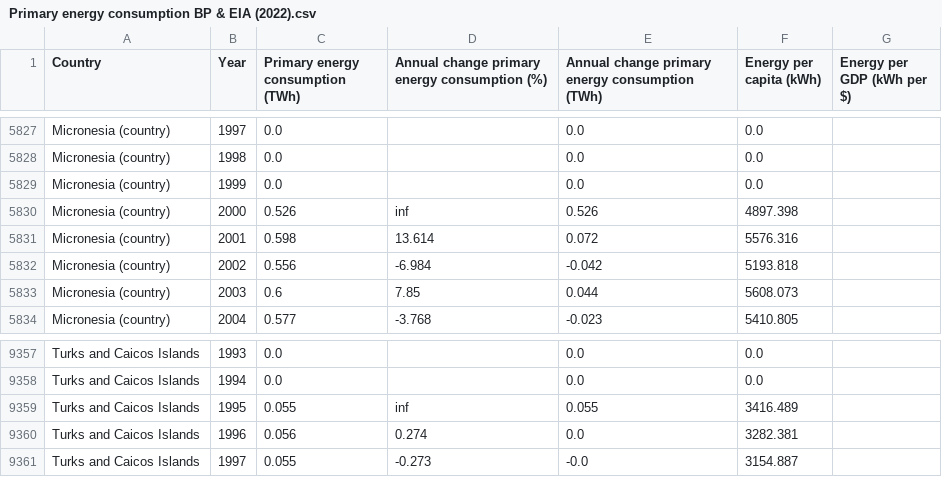
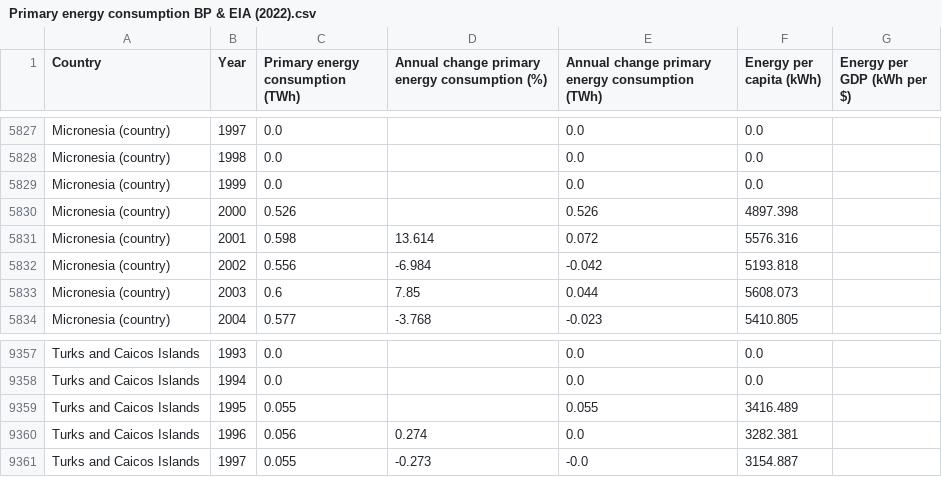
Before and after one commit to owid/energy-data, a CSV file: scripts/grapher/Primary energy consumption BP & EIA (2022).csv, drawn as a sheet; only a part is shown, gaps mark what is left out.

Commit message:
data(primary_energy_consumption): update dataset on primary energy consumption

```diff
--- a/scripts/grapher/Primary energy consumption BP & EIA (2022).csv
+++ b/scripts/grapher/Primary energy consumption BP & EIA (2022).csv
@@ -5829,3 +5829,3 @@ Micronesia (country),1998,0.0,,0.0,0.0,
 Micronesia (country),1999,0.0,,0.0,0.0,
-Micronesia (country),2000,0.526,inf,0.526,4897.398,
+Micronesia (country),2000,0.526,,0.526,4897.398,
 Micronesia (country),2001,0.598,13.614,0.072,5576.316,
@@ -9358,3 +9358,3 @@ Turks and Caicos Islands,1993,0.0,,0.0,0.0,
 Turks and Caicos Islands,1994,0.0,,0.0,0.0,
-Turks and Caicos Islands,1995,0.055,inf,0.055,3416.489,
+Turks and Caicos Islands,1995,0.055,,0.055,3416.489,
 Turks and Caicos Islands,1996,0.056,0.274,0.0,3282.381,
```
